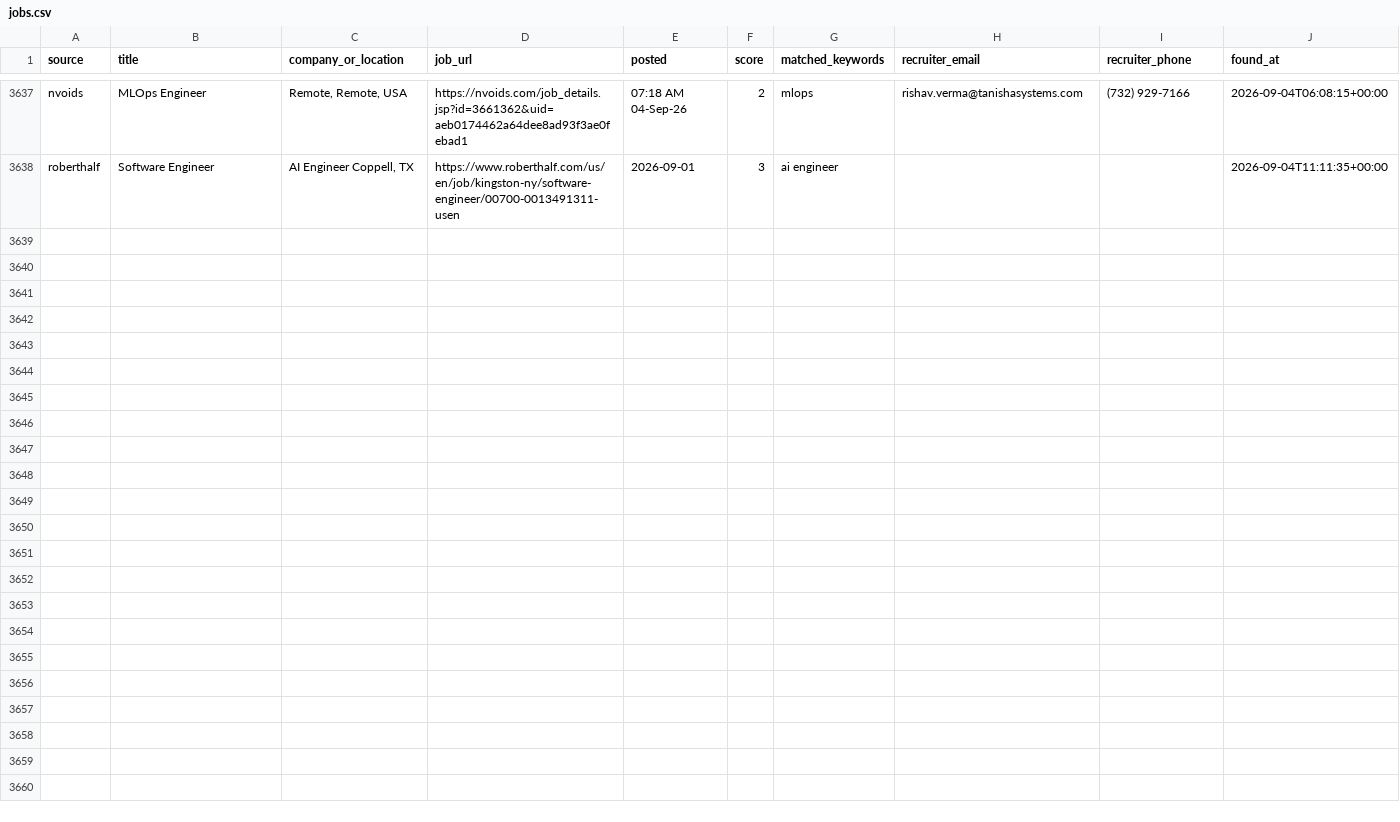
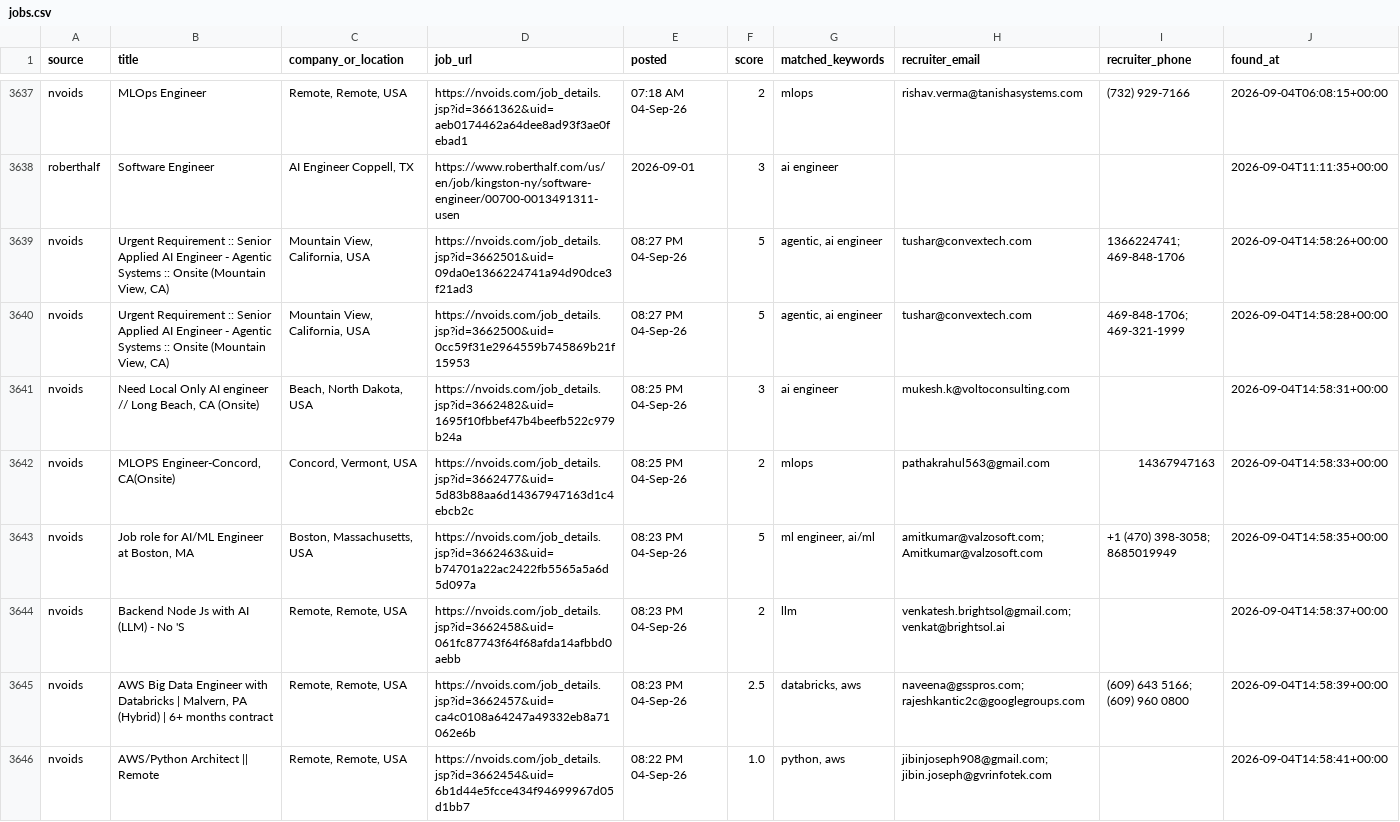
Before and after one commit to niharika2104/contract-job-tracker, a CSV file: data/jobs.csv, drawn as a sheet; only a part is shown, gaps mark what is left out; the diff covers the shown part only.

```diff
--- a/data/jobs.csv
+++ b/data/jobs.csv
@@ -3638 +3638,9 @@ nvoids,MLOps Engineer,"Remote, Remote, USA",https://nvoids.com/job_details.jsp?i
 roberthalf,Software Engineer,"AI Engineer Coppell, TX",https://www.roberthalf.com/us/en/job/kingston-ny/software-engineer/00700-0013491311-usen,2026-09-01,3,ai engineer,,,2026-09-04T11:11:35+00:00
+nvoids,"Urgent Requirement :: Senior Applied AI Engineer - Agentic Systems :: Onsite (Mountain View, CA)","Mountain View, California, USA",https://nvoids.com/job_details.jsp?id=3662501&uid=09da0e1366224741a94d90dce3f21ad3,08:27 PM 04-Sep-26,5,"agentic, ai engineer",tushar@convextech.com,1366224741; 469-848-1706,2026-09-04T14:58:26+00:00
+nvoids,"Urgent Requirement :: Senior Applied AI Engineer - Agentic Systems :: Onsite (Mountain View, CA)","Mountain View, California, USA",https://nvoids.com/job_details.jsp?id=3662500&uid=0cc59f31e2964559b745869b21f15953,08:27 PM 04-Sep-26,5,"agentic, ai engineer",tushar@convextech.com,469-848-1706; 469-321-1999,2026-09-04T14:58:28+00:00
+nvoids,"Need Local Only AI engineer // Long Beach, CA (Onsite)","Beach, North Dakota, USA",https://nvoids.com/job_details.jsp?id=3662482&uid=1695f10fbbef47b4beefb522c979b24a,08:25 PM 04-Sep-26,3,ai engineer,mukesh.k@voltoconsulting.com,,2026-09-04T14:58:31+00:00
+nvoids,"MLOPS Engineer-Concord, CA(Onsite)","Concord, Vermont, USA",https://nvoids.com/job_details.jsp?id=3662477&uid=5d83b88aa6d14367947163d1c4ebcb2c,08:25 PM 04-Sep-26,2,mlops,pathakrahul563@gmail.com,14367947163,2026-09-04T14:58:33+00:00
+nvoids,"Job role for AI/ML Engineer at Boston, MA","Boston, Massachusetts, USA",https://nvoids.com/job_details.jsp?id=3662463&uid=b74701a22ac2422fb5565a5a6d5d097a,08:23 PM 04-Sep-26,5,"ml engineer, ai/ml",amitkumar@valzosoft.com; Amitkumar@valzosoft.com,+1 (470) 398-3058; 8685019949,2026-09-04T14:58:35+00:00
+nvoids,Backend Node Js with AI (LLM) - No 'S,"Remote, Remote, USA",https://nvoids.com/job_details.jsp?id=3662458&uid=061fc87743f64f68afda14afbbd0aebb,08:23 PM 04-Sep-26,2,llm,venkatesh.brightsol@gmail.com; venkat@brightsol.ai,,2026-09-04T14:58:37+00:00
+nvoids,"AWS Big Data Engineer with Databricks | Malvern, PA (Hybrid) | 6+ months contract","Remote, Remote, USA",https://nvoids.com/job_details.jsp?id=3662457&uid=ca4c0108a64247a49332eb8a71062e6b,08:23 PM 04-Sep-26,2.5,"databricks, aws",naveena@gsspros.com; rajeshkantic2c@googlegroups.com,(609) 643 5166; (609) 960 0800,2026-09-04T14:58:39+00:00
+nvoids,AWS/Python Architect || Remote,"Remote, Remote, USA",https://nvoids.com/job_details.jsp?id=3662454&uid=6b1d44e5fcce434f94699967d05d1bb7,08:22 PM 04-Sep-26,1.0,"python, aws",jibinjoseph908@gmail.com; jibin.joseph@gvrinfotek.com,,2026-09-04T14:58:41+00:00
```
Also changed, not shown: 8 added rows elsewhere in this file, 1 other file.
